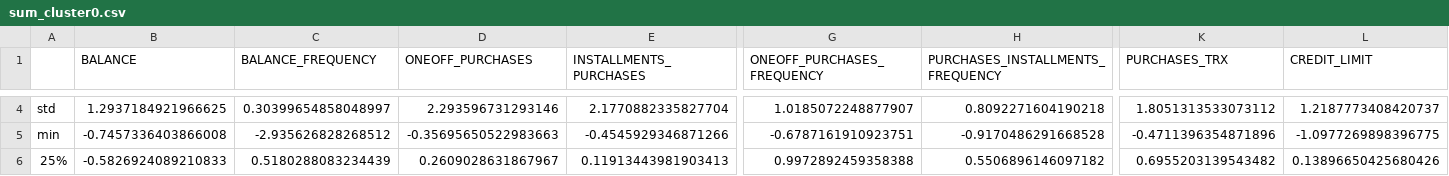
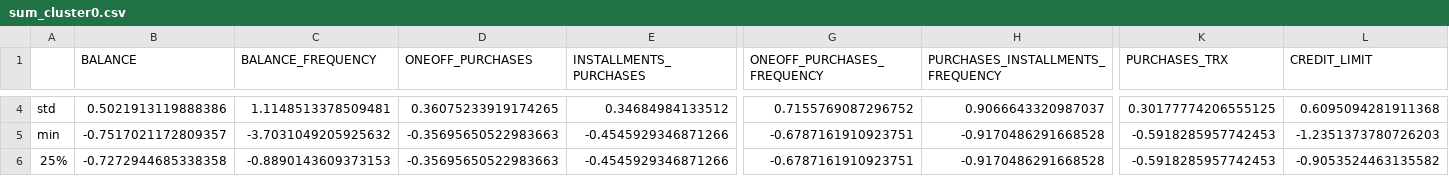
Before and after one commit to fmilica/ORI---Projekti, a CSV file: Projekat2/CreditCardData/data/summarize/sum_cluster0.csv, drawn as a sheet; only a part is shown, gaps mark what is left out; the diff covers the shown part only; the diff names each change by its address in the sheet, - before the commit and + after, or states it on an @@ line.

```diff
--- a/Projekat2/CreditCardData/data/summarize/sum_cluster0.csv
+++ b/Projekat2/CreditCardData/data/summarize/sum_cluster0.csv
-B4 (BALANCE): 1.2937184921966625
+B4 (BALANCE): 0.5021913119888386
-C4 (BALANCE_FREQUENCY): 0.30399654858048997
+C4 (BALANCE_FREQUENCY): 1.1148513378509481
-D4 (ONEOFF_PURCHASES): 2.293596731293146
+D4 (ONEOFF_PURCHASES): 0.36075233919174265
-E4 (INSTALLMENTS_PURCHASES): 2.1770882335827704
+E4 (INSTALLMENTS_PURCHASES): 0.34684984133512
-G4 (ONEOFF_PURCHASES_FREQUENCY): 1.0185072248877907
+G4 (ONEOFF_PURCHASES_FREQUENCY): 0.7155769087296752
-H4 (PURCHASES_INSTALLMENTS_FREQUENCY): 0.8092271604190218
+H4 (PURCHASES_INSTALLMENTS_FREQUENCY): 0.9066643320987037
-K4 (PURCHASES_TRX): 1.8051313533073112
+K4 (PURCHASES_TRX): 0.30177774206555125
-L4 (CREDIT_LIMIT): 1.2187773408420737
+L4 (CREDIT_LIMIT): 0.6095094281911368
-B5 (BALANCE): -0.7457336403866008
+B5 (BALANCE): -0.7517021172809357
-C5 (BALANCE_FREQUENCY): -2.935626828268512
+C5 (BALANCE_FREQUENCY): -3.7031049205925632
-K5 (PURCHASES_TRX): -0.4711396354871896
+K5 (PURCHASES_TRX): -0.5918285957742453
-L5 (CREDIT_LIMIT): -1.0977269898396775
+L5 (CREDIT_LIMIT): -1.2351373780726203
-B6 (BALANCE): -0.5826924089210833
+B6 (BALANCE): -0.7272944685338358
-C6 (BALANCE_FREQUENCY): 0.5180288083234439
+C6 (BALANCE_FREQUENCY): -0.8890143609373153
-D6 (ONEOFF_PURCHASES): 0.2609028631867967
+D6 (ONEOFF_PURCHASES): -0.35695650522983663
-E6 (INSTALLMENTS_PURCHASES): 0.11913443981903413
+E6 (INSTALLMENTS_PURCHASES): -0.4545929346871266
-G6 (ONEOFF_PURCHASES_FREQUENCY): 0.9972892459358388
+G6 (ONEOFF_PURCHASES_FREQUENCY): -0.6787161910923751
-H6 (PURCHASES_INSTALLMENTS_FREQUENCY): 0.5506896146097182
+H6 (PURCHASES_INSTALLMENTS_FREQUENCY): -0.9170486291668528
-K6 (PURCHASES_TRX): 0.6955203139543482
+K6 (PURCHASES_TRX): -0.5918285957742453
-L6 (CREDIT_LIMIT): 0.13896650425680426
+L6 (CREDIT_LIMIT): -0.9053524463135582
```
Also changed, not shown: 80 edited cells elsewhere in this file, Projekat2/CreditCardData/data/conclusions/cluster_rule_sum.csv, Projekat2/CreditCardData/data/summarize/sum_cluster1.csv, 37 other files.
